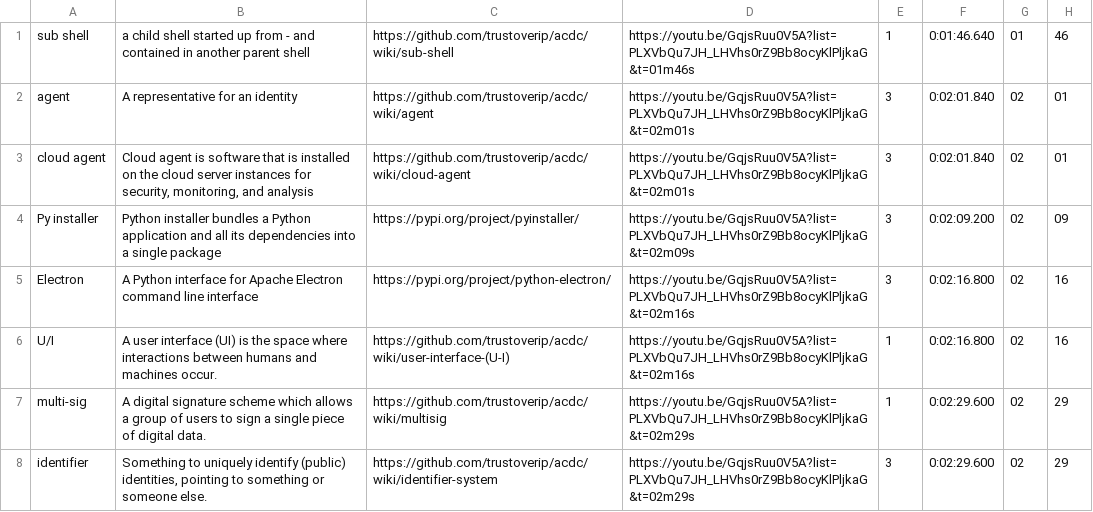
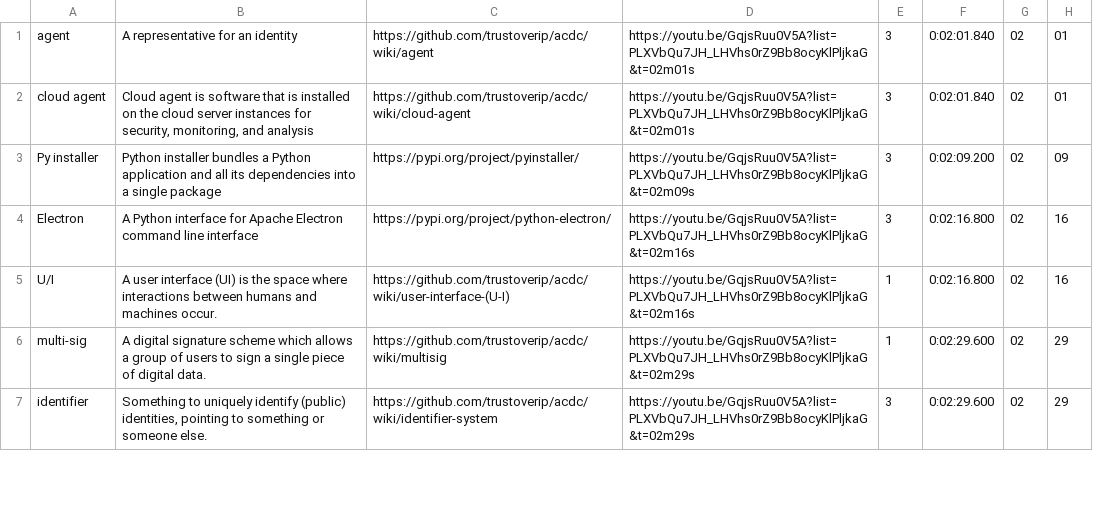
Before and after one commit to WebOfTrust/WOT-terms, a CSV file: Terms-transcription-Phils-demo-IIW.csv, drawn as a sheet; only a part is shown; the diff names each change by its address in the sheet, - before the commit and + after, or states it on an @@ line.

```diff
--- a/Terms-transcription-Phils-demo-IIW.csv
+++ b/Terms-transcription-Phils-demo-IIW.csv
-row 1: sub shell | a child shell started up from - and contained in another parent shell | https://github.com/trustoverip/acdc/wiki/sub-shell | https://youtu.be/GqjsRuu0V5A?list=PLXVbQu7JH_LHVhs0rZ9Bb8ocyKlPljkaG&t=01m46s | 1 | 0:01:46.640 | 01 | 46
```
Also changed, not shown: 4 other files.
